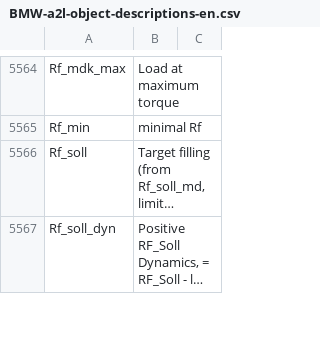
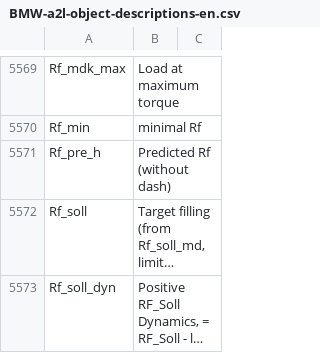
Before and after one commit to jtownson/xdfbinext, a CSV file: src/main/resources/BMW-a2l-object-descriptions-en.csv, drawn as a sheet; only a part is shown, gaps mark what is left out; long unchanged cells end in …; the diff covers the shown part only; the diff names each change by its address in the sheet, - before the commit and + after, or states it on an @@ line.

```diff
--- a/src/main/resources/BMW-a2l-object-descriptions-en.csv
+++ b/src/main/resources/BMW-a2l-object-descriptions-en.csv
+row 5571: Rf_pre_h | Predicted Rf (without dash)
```
Also changed, not shown: 8 added rows and 1 edited cell elsewhere in this file, 42 other files.
